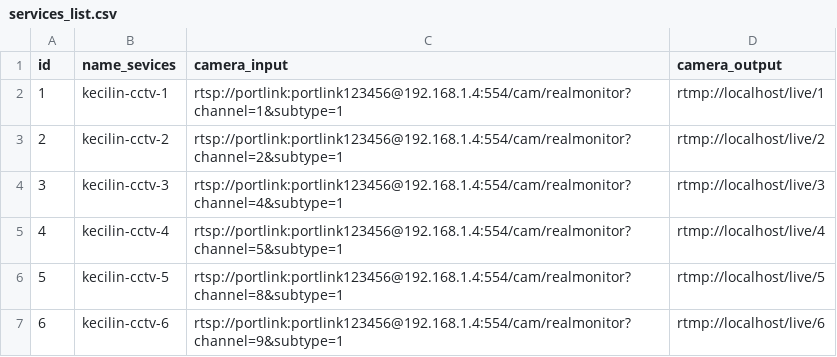
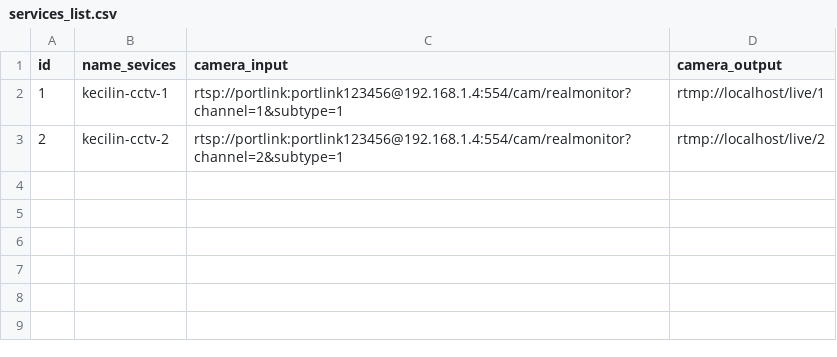
Before and after one commit to Kecilin-Team/kecilin-log-cctv, a CSV file: templates/services_list.csv, drawn as a sheet; the diff names each change by its address in the sheet, - before the commit and + after, or states it on an @@ line.

```diff
--- a/templates/services_list.csv
+++ b/templates/services_list.csv
-row 4: 3 | kecilin-cctv-3 | rtsp://portlink:portlink123456@192.168.1.4:554/cam/realmonitor?channel=4&subtype=1 | rtmp://localhost/live/3
-row 5: 4 | kecilin-cctv-4 | rtsp://portlink:portlink123456@192.168.1.4:554/cam/realmonitor?channel=5&subtype=1 | rtmp://localhost/live/4
-row 6: 5 | kecilin-cctv-5 | rtsp://portlink:portlink123456@192.168.1.4:554/cam/realmonitor?channel=8&subtype=1 | rtmp://localhost/live/5
-row 7: 6 | kecilin-cctv-6 | rtsp://portlink:portlink123456@192.168.1.4:554/cam/realmonitor?channel=9&subtype=1 | rtmp://localhost/live/6
```
Also changed, not shown: 1 other file.
